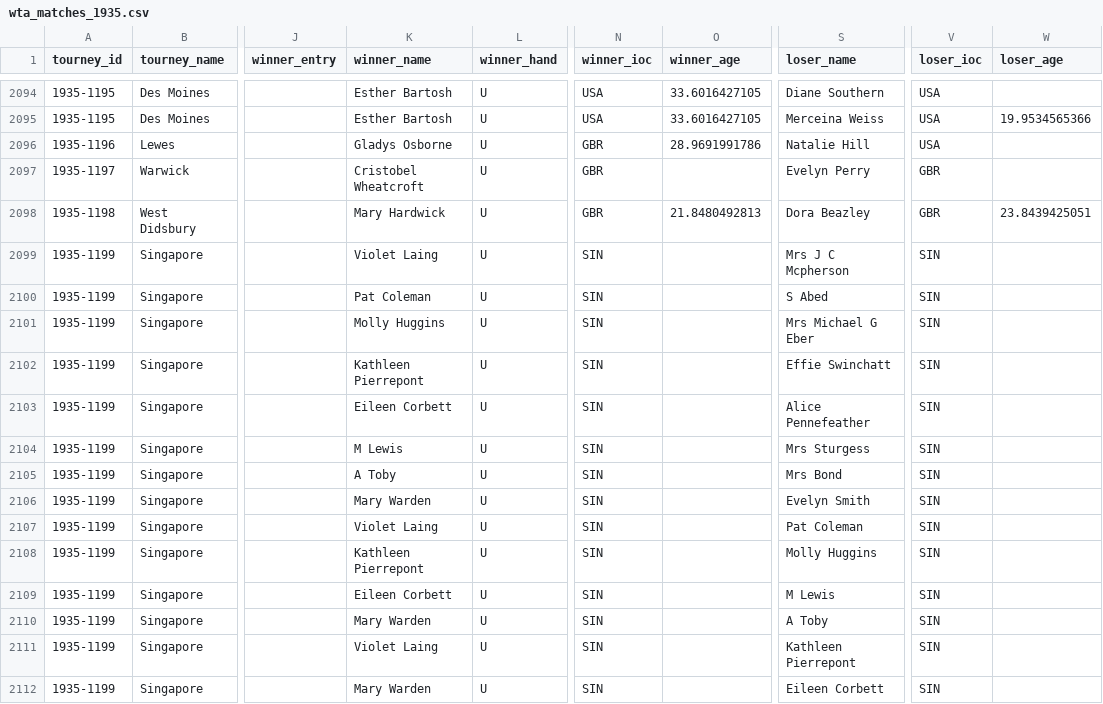
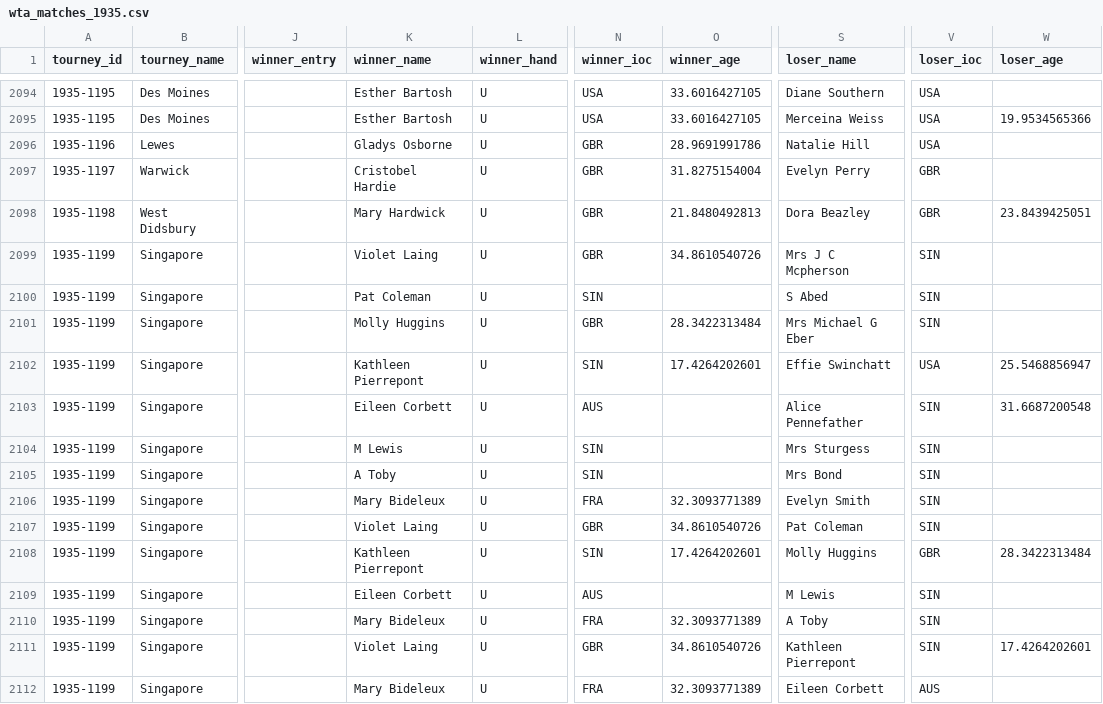
Before and after one commit to JeffSackmann/tennis_wta, a CSV file: wta_matches_1935.csv, drawn as a sheet; only a part is shown, gaps mark what is left out; the diff covers the shown part only; the diff names each change by its address in the sheet, - before the commit and + after, or states it on an @@ line.

```diff
--- a/wta_matches_1935.csv
+++ b/wta_matches_1935.csv
-K2097 (winner_name): Cristobel Wheatcroft
+K2097 (winner_name): Cristobel Hardie
-O2097 (winner_age): (empty)
+O2097 (winner_age): 31.8275154004
-N2099 (winner_ioc): SIN
+N2099 (winner_ioc): GBR
-O2099 (winner_age): (empty)
+O2099 (winner_age): 34.8610540726
-N2101 (winner_ioc): SIN
+N2101 (winner_ioc): GBR
-O2101 (winner_age): (empty)
+O2101 (winner_age): 28.3422313484
-O2102 (winner_age): (empty)
+O2102 (winner_age): 17.4264202601
-V2102 (loser_ioc): SIN
+V2102 (loser_ioc): USA
-W2102 (loser_age): (empty)
+W2102 (loser_age): 25.5468856947
-N2103 (winner_ioc): SIN
+N2103 (winner_ioc): AUS
-S2103 (loser_name): Alice Pennefeather
+S2103 (loser_name): Alice Pennefather
-W2103 (loser_age): (empty)
+W2103 (loser_age): 31.6687200548
-K2106 (winner_name): Mary Warden
+K2106 (winner_name): Mary Bideleux
-N2106 (winner_ioc): SIN
+N2106 (winner_ioc): FRA
-O2106 (winner_age): (empty)
+O2106 (winner_age): 32.3093771389
-N2107 (winner_ioc): SIN
+N2107 (winner_ioc): GBR
-O2107 (winner_age): (empty)
+O2107 (winner_age): 34.8610540726
-O2108 (winner_age): (empty)
+O2108 (winner_age): 17.4264202601
-V2108 (loser_ioc): SIN
+V2108 (loser_ioc): GBR
-W2108 (loser_age): (empty)
+W2108 (loser_age): 28.3422313484
-N2109 (winner_ioc): SIN
+N2109 (winner_ioc): AUS
-K2110 (winner_name): Mary Warden
+K2110 (winner_name): Mary Bideleux
-N2110 (winner_ioc): SIN
+N2110 (winner_ioc): FRA
-O2110 (winner_age): (empty)
+O2110 (winner_age): 32.3093771389
-N2111 (winner_ioc): SIN
+N2111 (winner_ioc): GBR
-O2111 (winner_age): (empty)
+O2111 (winner_age): 34.8610540726
-W2111 (loser_age): (empty)
+W2111 (loser_age): 17.4264202601
-K2112 (winner_name): Mary Warden
+K2112 (winner_name): Mary Bideleux
-N2112 (winner_ioc): SIN
+N2112 (winner_ioc): FRA
-O2112 (winner_age): (empty)
+O2112 (winner_age): 32.3093771389
-V2112 (loser_ioc): SIN
+V2112 (loser_ioc): AUS
```
Also changed, not shown: 132 edited cells elsewhere in this file, wta_matches_1932.csv, wta_matches_1933.csv, 21 other files.
